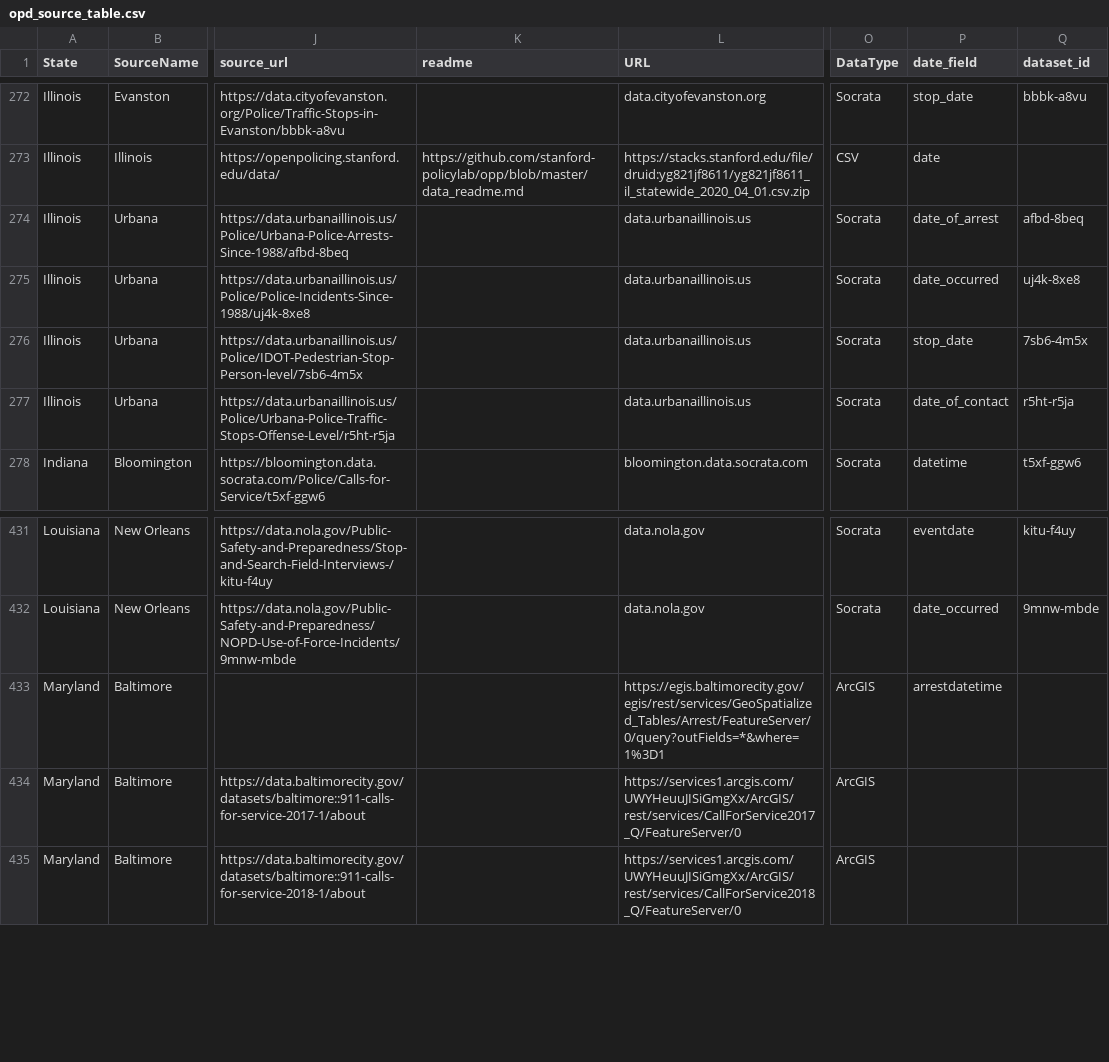
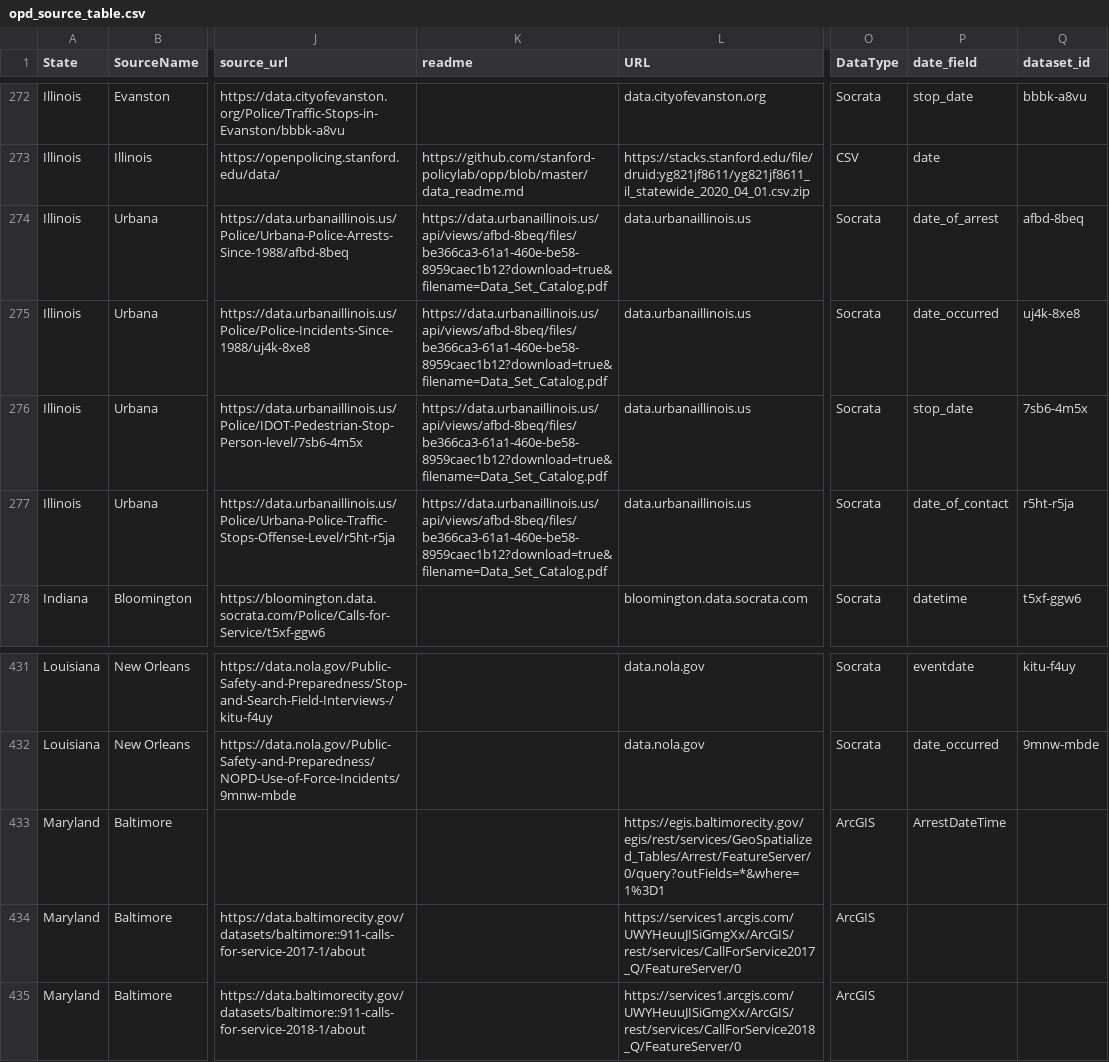
Before and after one commit to openpolicedata/opd-data, a CSV file: opd_source_table.csv, drawn as a sheet; only a part is shown, gaps mark what is left out; the diff names each change by its address in the sheet, - before the commit and + after, or states it on an @@ line.

Commit message:
Adding readme link for Urbana. Correcting Baltimore date field

```diff
--- a/opd_source_table.csv
+++ b/opd_source_table.csv
-K274:K277 (readme): (empty)
+K274:K277 (readme): https://data.urbanaillinois.us/api/views/afbd-8beq/files/be366ca3-61a1-460e-be58-8959caec1b12?download=true&filename=Data_Set_Catalog.pdf
-P433 (date_field): arrestdatetime
+P433 (date_field): ArrestDateTime
```
